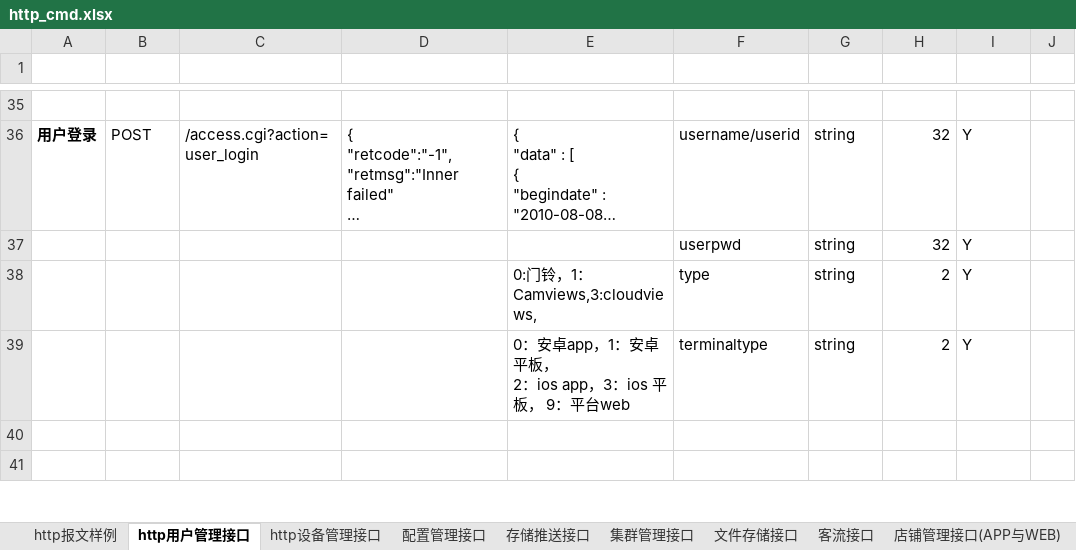
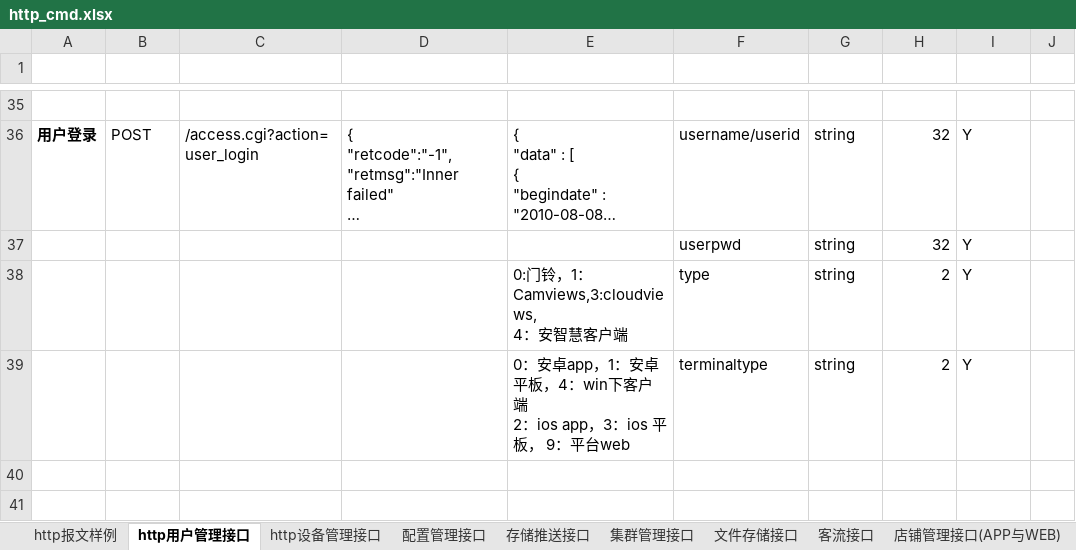
Before and after one commit to GSIL-Monitor/aicode, an Excel workbook: script/http_cmd.xlsx, sheet http用户管理接口, drawn as a sheet; only a part is shown, gaps mark what is left out; long unchanged cells end in …; values as stored, in another font and other column widths than the file's, no borders; table styles not drawn; ↵ is a line break in a cell; the diff names each change by its address in the sheet, - before the commit and + after, or states it on an @@ line.

```diff
--- a/script/http_cmd.xlsx (sheet http用户管理接口)
+++ b/script/http_cmd.xlsx (sheet http用户管理接口)
-E38 (返回报文（成功）): 0:门铃，1：Camviews,3:cloudviews,
+E38 (返回报文（成功）): 0:门铃，1：Camviews,3:cloudviews, ↵ 4：安智慧客户端
-E39 (返回报文（成功）): …卓平板， ↵ 2：ios…
+E39 (返回报文（成功）): …卓平板，4：win下客户端 ↵ 2：ios…
```
Also changed, not shown: 14 other files.
